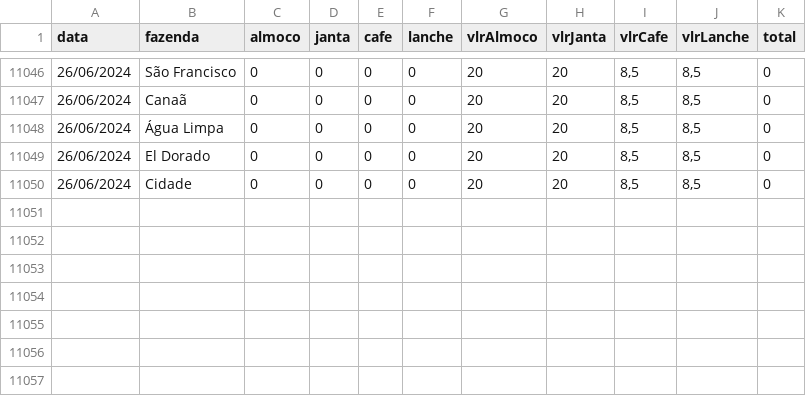
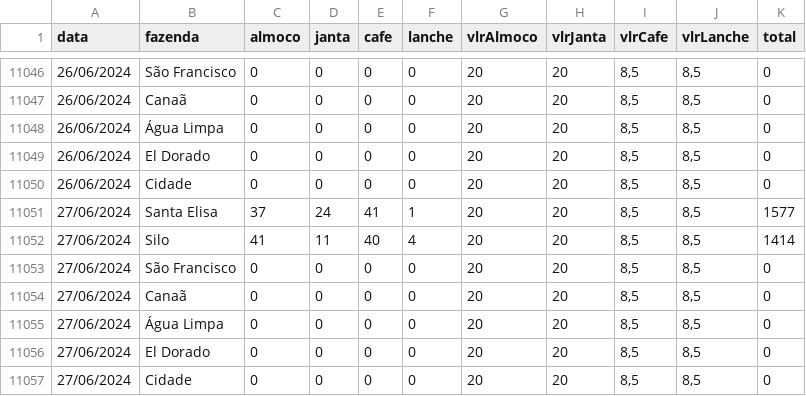
Before and after one commit to rafa-trindade/dashboard-elisaagro, a CSV file: databaseElisa.csv, drawn as a sheet; only a part is shown, gaps mark what is left out.

Commit message:
Update databaseElisa.csv
csv

```diff
--- a/databaseElisa.csv
+++ b/databaseElisa.csv
@@ -11050 +11050,8 @@
 26/06/2024;Cidade;0;0;0;0;20;20;8,5;8,5;0
+27/06/2024;Santa Elisa;37;24;41;1;20;20;8,5;8,5;1577
+27/06/2024;Silo;41;11;40;4;20;20;8,5;8,5;1414
+27/06/2024;São Francisco;0;0;0;0;20;20;8,5;8,5;0
+27/06/2024;Canaã;0;0;0;0;20;20;8,5;8,5;0
+27/06/2024;Água Limpa;0;0;0;0;20;20;8,5;8,5;0
+27/06/2024;El Dorado;0;0;0;0;20;20;8,5;8,5;0
+27/06/2024;Cidade;0;0;0;0;20;20;8,5;8,5;0
```
